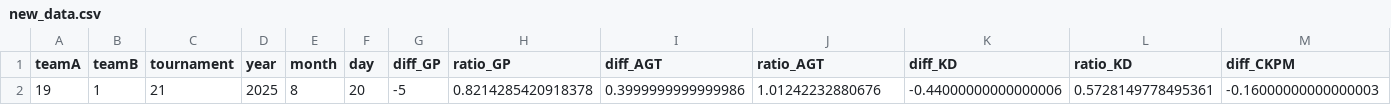
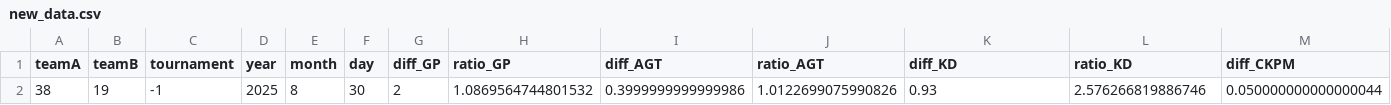
Before and after one commit to pavlila/lol-worlds-2025-predict, a CSV file: data/featured/new_data.csv, drawn as a sheet; only a part is shown; removed rows and columns are numbered as before the commit, all else as after; rows hold the shown columns only; the diff names each change by its address in the sheet, - before the commit and + after, or states it on an @@ line.

```diff
--- a/data/featured/new_data.csv
+++ b/data/featured/new_data.csv
-row 2: 19 | 1 | 21 | 2025 | 8 | 20 | -5 | 0.8214285420918378 | 0.3999999999999986 | 1.01242232880676 | -0.44000000000000006 | 0.5728149778495361 | -0.16000000000000003
+row 2: 38 | 19 | -1 | 2025 | 8 | 30 | 2 | 1.0869564744801532 | 0.3999999999999986 | 1.0122699075990826 | 0.93 | 2.576266819886746 | 0.050000000000000044
```
Also changed, not shown: data/merged/new_data.csv, 2 other files.
